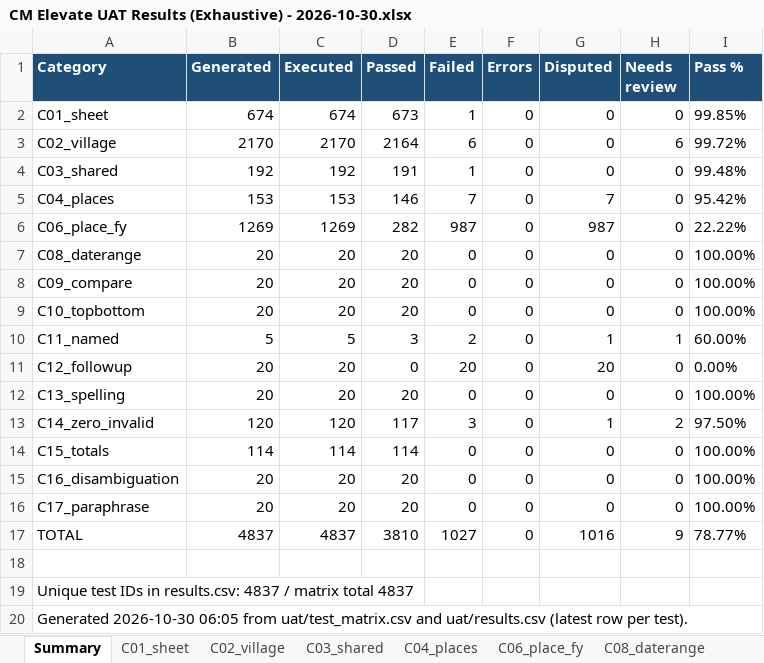
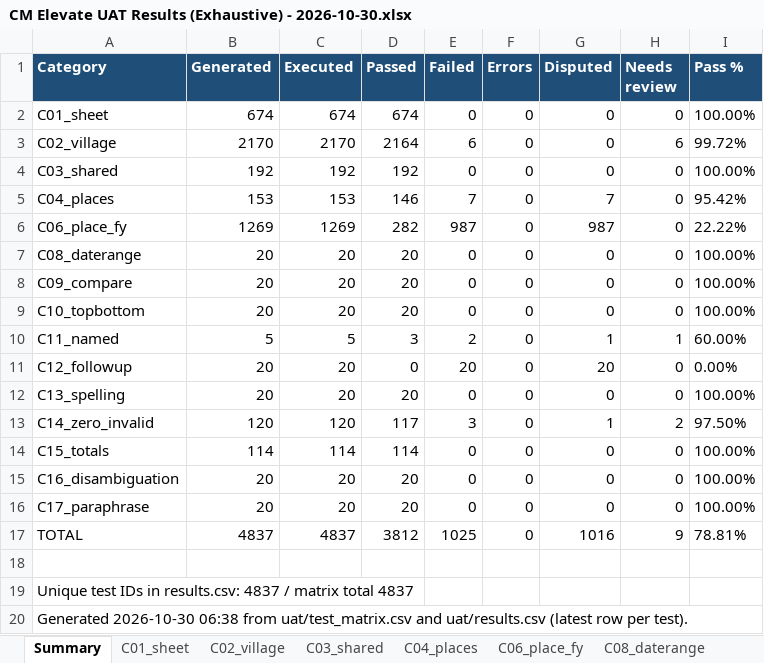
Before and after one commit to pranay-siddharth-blh/megh-full-dup-qwen, an Excel workbook: uat/CM Elevate UAT Results (Exhaustive) - 2026-10-30.xlsx, sheet Summary, drawn as a sheet; values as stored, in another font and other column widths than the file's, no borders; the diff names each change by its address in the sheet, - before the commit and + after, or states it on an @@ line.

```diff
--- a/uat/CM Elevate UAT Results (Exhaustive) - 2026-10-30.xlsx (sheet Summary)
+++ b/uat/CM Elevate UAT Results (Exhaustive) - 2026-10-30.xlsx (sheet Summary)
-D2 (Passed): 673
+D2 (Passed): 674
-E2 (Failed): 1
+E2 (Failed): 0
-I2 (Pass %): 99.85%
+I2 (Pass %): 100.00%
-D4 (Passed): 191
+D4 (Passed): 192
-E4 (Failed): 1
+E4 (Failed): 0
-I4 (Pass %): 99.48%
+I4 (Pass %): 100.00%
-D17 (Passed): 3810
+D17 (Passed): 3812
-E17 (Failed): 1027
+E17 (Failed): 1025
-I17 (Pass %): 78.77%
+I17 (Pass %): 78.81%
-A20 (Category): Generated 2026-10-30 06:05 from uat/test_matrix.csv…
+A20 (Category): Generated 2026-10-30 06:38 from uat/test_matrix.csv…
```
Also changed, not shown: sheet C01_sheet, sheet C03_shared, sheet Bugs, 6 other files.
